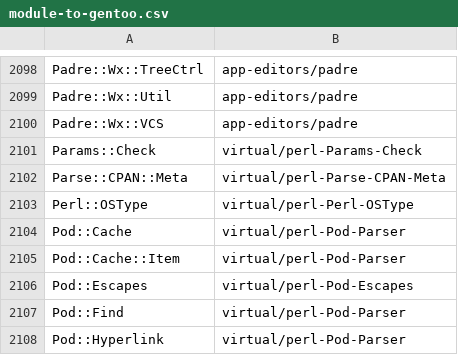
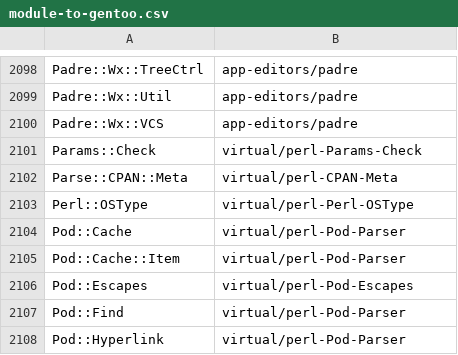
Before and after one commit to kentnl/Gentoo-Util-VirtualDepend, a CSV file: share/module-to-gentoo.csv, drawn as a sheet; only a part is shown, gaps mark what is left out.

```diff
--- a/share/module-to-gentoo.csv
+++ b/share/module-to-gentoo.csv
@@ -2101,3 +2101,3 @@ Padre::Wx::VCS,app-editors/padre
 Params::Check,virtual/perl-Params-Check
-Parse::CPAN::Meta,virtual/perl-Parse-CPAN-Meta
+Parse::CPAN::Meta,virtual/perl-CPAN-Meta
 Perl::OSType,virtual/perl-Perl-OSType
```
Also changed, not shown: share/dist-versions.csv, share/module-versions.csv.
